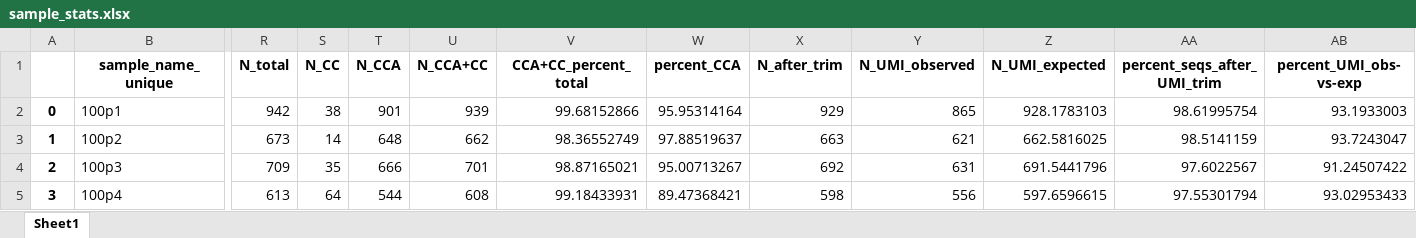
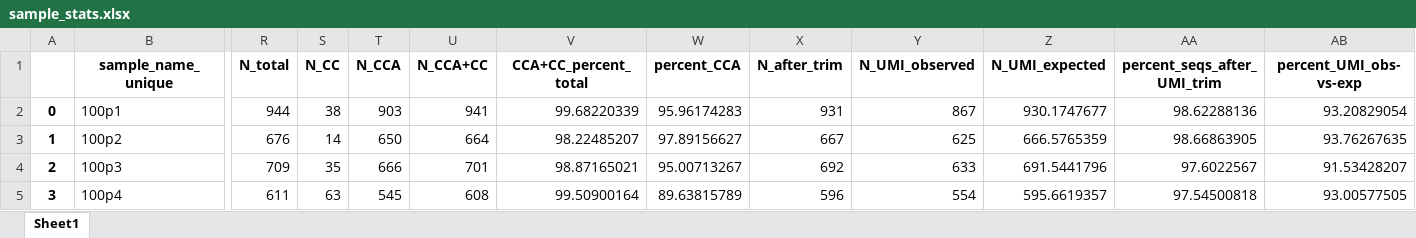
Before and after one commit to krdav/tRNA-charge-seq, an Excel workbook: projects/tRNAseq_third-gen/data/UMI_trimmed/sample_stats.xlsx, sheet Sheet1, drawn as a sheet; only a part is shown, gaps mark what is left out; values as stored, in another font and other column widths than the file's, no borders; the diff covers the shown part only; the diff names each change by its address in the sheet, - before the commit and + after, or states it on an @@ line.

```diff
--- a/projects/tRNAseq_third-gen/data/UMI_trimmed/sample_stats.xlsx (sheet Sheet1)
+++ b/projects/tRNAseq_third-gen/data/UMI_trimmed/sample_stats.xlsx (sheet Sheet1)
-R2 (N_total): 942
+R2 (N_total): 944
-T2 (N_CCA): 901
+T2 (N_CCA): 903
-U2 (N_CCA+CC): 939
+U2 (N_CCA+CC): 941
-V2 (CCA+CC_percent_total): 99.68152866
+V2 (CCA+CC_percent_total): 99.68220339
-W2 (percent_CCA): 95.95314164
+W2 (percent_CCA): 95.96174283
-X2 (N_after_trim): 929
+X2 (N_after_trim): 931
-Y2 (N_UMI_observed): 865
+Y2 (N_UMI_observed): 867
-Z2 (N_UMI_expected): 928.1783103
+Z2 (N_UMI_expected): 930.1747677
-AA2 (percent_seqs_after_UMI_trim): 98.61995754
+AA2 (percent_seqs_after_UMI_trim): 98.62288136
-AB2 (percent_UMI_obs-vs-exp): 93.1933003
+AB2 (percent_UMI_obs-vs-exp): 93.20829054
-R3 (N_total): 673
+R3 (N_total): 676
-T3 (N_CCA): 648
+T3 (N_CCA): 650
-U3 (N_CCA+CC): 662
+U3 (N_CCA+CC): 664
-V3 (CCA+CC_percent_total): 98.36552749
+V3 (CCA+CC_percent_total): 98.22485207
-W3 (percent_CCA): 97.88519637
+W3 (percent_CCA): 97.89156627
-X3 (N_after_trim): 663
+X3 (N_after_trim): 667
-Y3 (N_UMI_observed): 621
+Y3 (N_UMI_observed): 625
-Z3 (N_UMI_expected): 662.5816025
+Z3 (N_UMI_expected): 666.5765359
-AA3 (percent_seqs_after_UMI_trim): 98.5141159
+AA3 (percent_seqs_after_UMI_trim): 98.66863905
-AB3 (percent_UMI_obs-vs-exp): 93.7243047
+AB3 (percent_UMI_obs-vs-exp): 93.76267635
-Y4 (N_UMI_observed): 631
+Y4 (N_UMI_observed): 633
-AB4 (percent_UMI_obs-vs-exp): 91.24507422
+AB4 (percent_UMI_obs-vs-exp): 91.53428207
-R5 (N_total): 613
+R5 (N_total): 611
-S5 (N_CC): 64
+S5 (N_CC): 63
-T5 (N_CCA): 544
+T5 (N_CCA): 545
-V5 (CCA+CC_percent_total): 99.18433931
+V5 (CCA+CC_percent_total): 99.50900164
-W5 (percent_CCA): 89.47368421
+W5 (percent_CCA): 89.63815789
-X5 (N_after_trim): 598
+X5 (N_after_trim): 596
-Y5 (N_UMI_observed): 556
+Y5 (N_UMI_observed): 554
-Z5 (N_UMI_expected): 597.6596615
+Z5 (N_UMI_expected): 595.6619357
-AA5 (percent_seqs_after_UMI_trim): 97.55301794
+AA5 (percent_seqs_after_UMI_trim): 97.54500818
-AB5 (percent_UMI_obs-vs-exp): 93.02953433
+AB5 (percent_UMI_obs-vs-exp): 93.00577505
```
Also changed, not shown: 240 edited cells elsewhere in this sheet, projects/tRNAseq_third-gen/data/BC_split/BC_analysis/ALL_unmapped-BC-analysis.xlsx, projects/tRNAseq_third-gen/data/BC_split/BC_analysis/D501-D701_unmapped-BC-analysis.xlsx, 55 other files.
